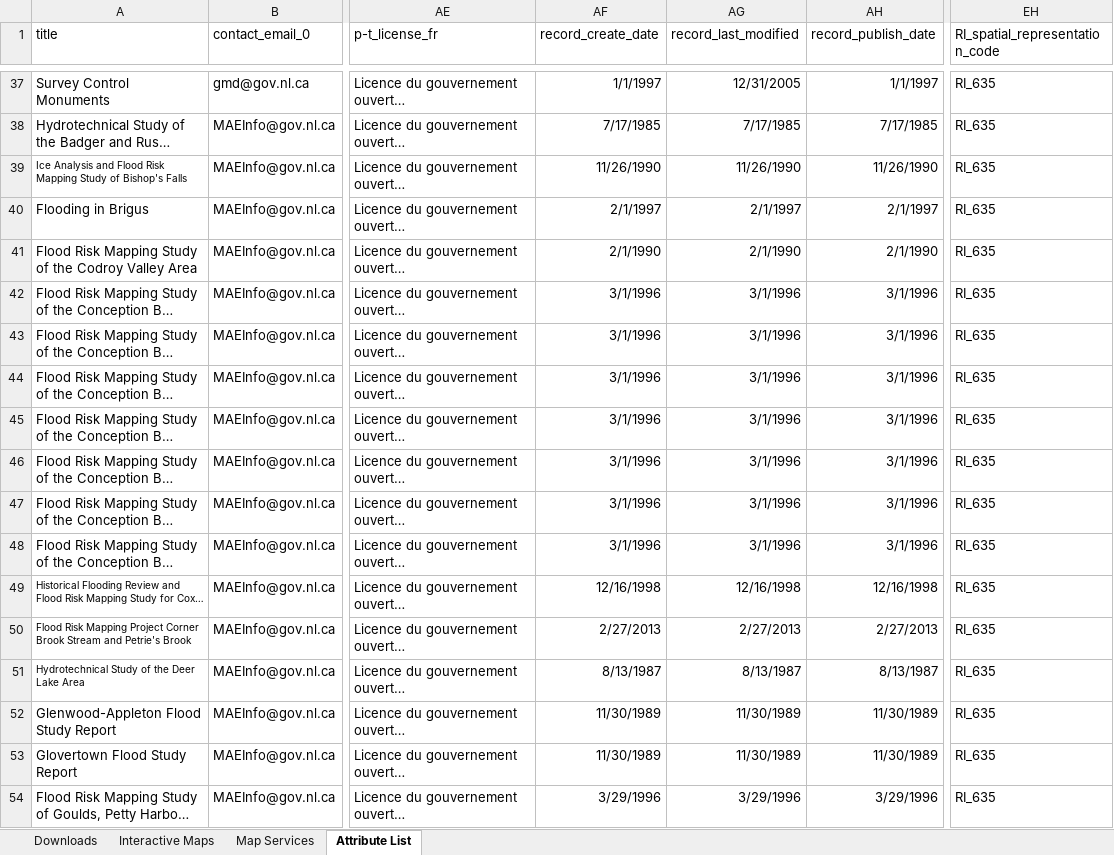
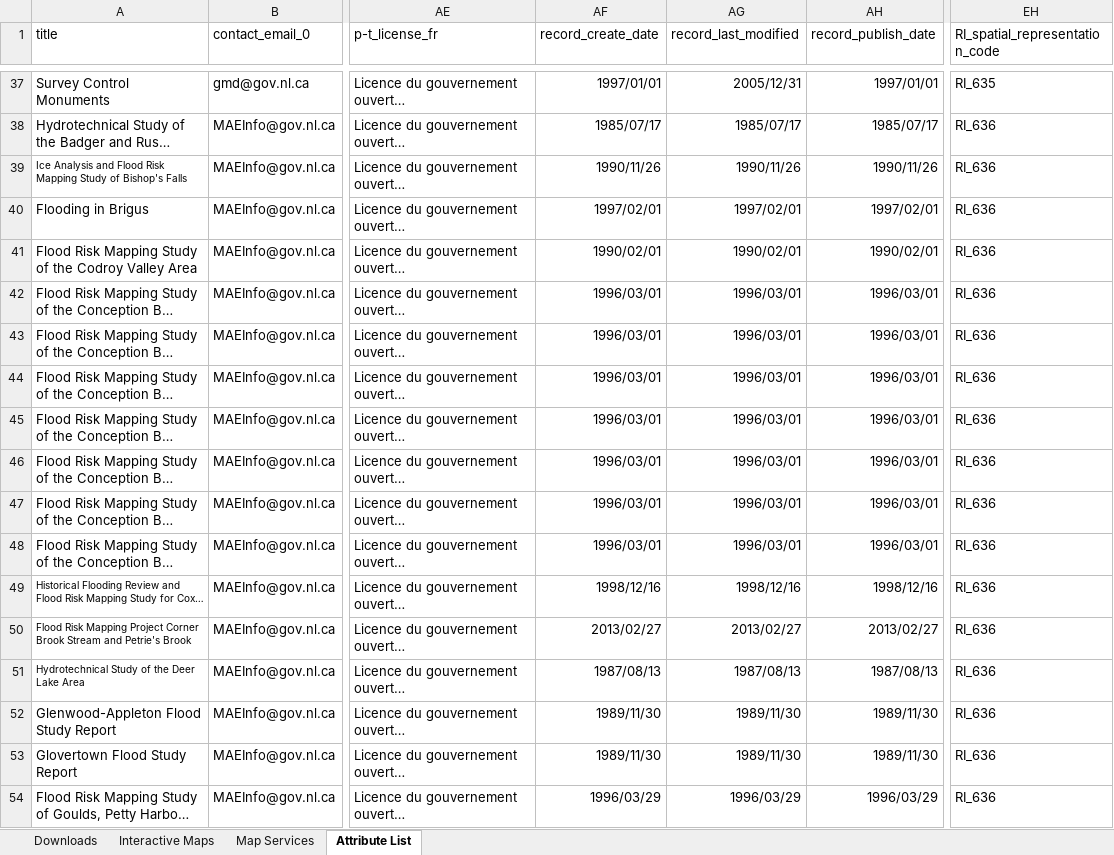
Before and after one commit to federal-geospatial-platform/fgp-metadata-proxy, an Excel workbook: docs/NL CE-Relevant Data.xlsx, sheet Attribute List, drawn as a sheet; only a part is shown, gaps mark what is left out; long unchanged cells end in …; values as stored, in another font and other column widths than the file's, no borders; the diff covers the shown part only; the diff names each change by its address in the sheet, - before the commit and + after, or states it on an @@ line.

```diff
--- a/docs/NL CE-Relevant Data.xlsx (sheet Attribute List)
+++ b/docs/NL CE-Relevant Data.xlsx (sheet Attribute List)
-AF37 (record_create_date): 1/1/1997
+AF37 (record_create_date): 1997/01/01
-AG37 (record_last_modified): 12/31/2005
+AG37 (record_last_modified): 2005/12/31
-AH37 (record_publish_date): 1/1/1997
+AH37 (record_publish_date): 1997/01/01
-AF38 (record_create_date): 7/17/1985
+AF38 (record_create_date): 1985/07/17
-AG38 (record_last_modified): 7/17/1985
+AG38 (record_last_modified): 1985/07/17
-AH38 (record_publish_date): 7/17/1985
+AH38 (record_publish_date): 1985/07/17
-EH38:EH54 (RI_spatial_representation_code): RI_635
+EH38:EH54 (RI_spatial_representation_code): RI_636
-AF39 (record_create_date): 11/26/1990
+AF39 (record_create_date): 1990/11/26
-AG39 (record_last_modified): 11/26/1990
+AG39 (record_last_modified): 1990/11/26
-AH39 (record_publish_date): 11/26/1990
+AH39 (record_publish_date): 1990/11/26
-AF40 (record_create_date): 2/1/1997
+AF40 (record_create_date): 1997/02/01
-AG40 (record_last_modified): 2/1/1997
+AG40 (record_last_modified): 1997/02/01
-AH40 (record_publish_date): 2/1/1997
+AH40 (record_publish_date): 1997/02/01
-AF41 (record_create_date): 2/1/1990
+AF41 (record_create_date): 1990/02/01
-AG41 (record_last_modified): 2/1/1990
+AG41 (record_last_modified): 1990/02/01
-AH41 (record_publish_date): 2/1/1990
+AH41 (record_publish_date): 1990/02/01
-AF42:AF48 (record_create_date): 3/1/1996
+AF42:AF48 (record_create_date): 1996/03/01
-AG42:AG48 (record_last_modified): 3/1/1996
+AG42:AG48 (record_last_modified): 1996/03/01
-AH42:AH48 (record_publish_date): 3/1/1996
+AH42:AH48 (record_publish_date): 1996/03/01
-AF49 (record_create_date): 12/16/1998
+AF49 (record_create_date): 1998/12/16
-AG49 (record_last_modified): 12/16/1998
+AG49 (record_last_modified): 1998/12/16
-AH49 (record_publish_date): 12/16/1998
+AH49 (record_publish_date): 1998/12/16
-AF50 (record_create_date): 2/27/2013
+AF50 (record_create_date): 2013/02/27
-AG50 (record_last_modified): 2/27/2013
+AG50 (record_last_modified): 2013/02/27
-AH50 (record_publish_date): 2/27/2013
+AH50 (record_publish_date): 2013/02/27
-AF51 (record_create_date): 8/13/1987
+AF51 (record_create_date): 1987/08/13
-AG51 (record_last_modified): 8/13/1987
+AG51 (record_last_modified): 1987/08/13
-AH51 (record_publish_date): 8/13/1987
+AH51 (record_publish_date): 1987/08/13
-AF52:AF53 (record_create_date): 11/30/1989
+AF52:AF53 (record_create_date): 1989/11/30
-AG52:AG53 (record_last_modified): 11/30/1989
+AG52:AG53 (record_last_modified): 1989/11/30
-AH52:AH53 (record_publish_date): 11/30/1989
+AH52:AH53 (record_publish_date): 1989/11/30
-AF54 (record_create_date): 3/29/1996
+AF54 (record_create_date): 1996/03/29
-AG54 (record_last_modified): 3/29/1996
+AG54 (record_last_modified): 1996/03/29
-AH54 (record_publish_date): 3/29/1996
+AH54 (record_publish_date): 1996/03/29
```
Also changed, not shown: 3 added rows and 183 edited cells elsewhere in this sheet, sheet Map Services.
